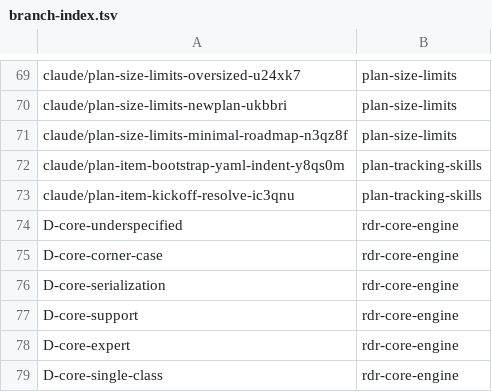
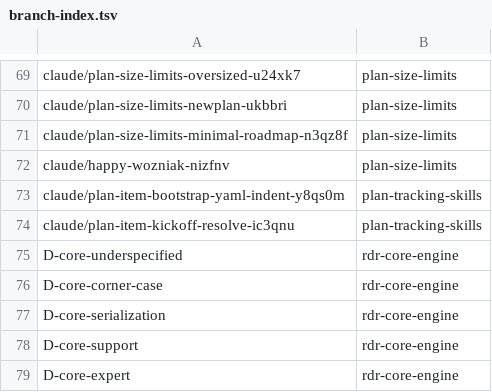
Before and after one commit to AbdelrhmanBassiouny/cognitive_robot_abstract_machine, a TSV file: .claude/personal/plans/_generated/branch-index.tsv, drawn as a sheet; only a part is shown, gaps mark what is left out; the shorter side is filled out with more unchanged rows; the diff names each change by its address in the sheet, - before the commit and + after, or states it on an @@ line.

Commit message:
Update plan manifest for plan-size-limits

```diff
--- a/.claude/personal/plans/_generated/branch-index.tsv
+++ b/.claude/personal/plans/_generated/branch-index.tsv
+row 72: claude/happy-wozniak-nizfnv | plan-size-limits
```
Also changed, not shown: 1 other file.
